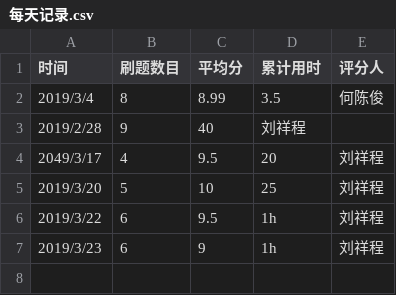
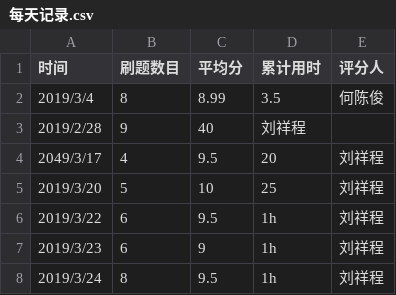
Before and after one commit to jackljx/C_language_practice, a CSV file: daily/每天记录.csv, drawn as a sheet; the diff names each change by its address in the sheet, - before the commit and + after, or states it on an @@ line.

Commit message:
Update 每天记录.csv

```diff
--- a/daily/每天记录.csv
+++ b/daily/每天记录.csv
+row 8: 2019/3/24 | 8 | 9.5 | 1h | 刘祥程
```
